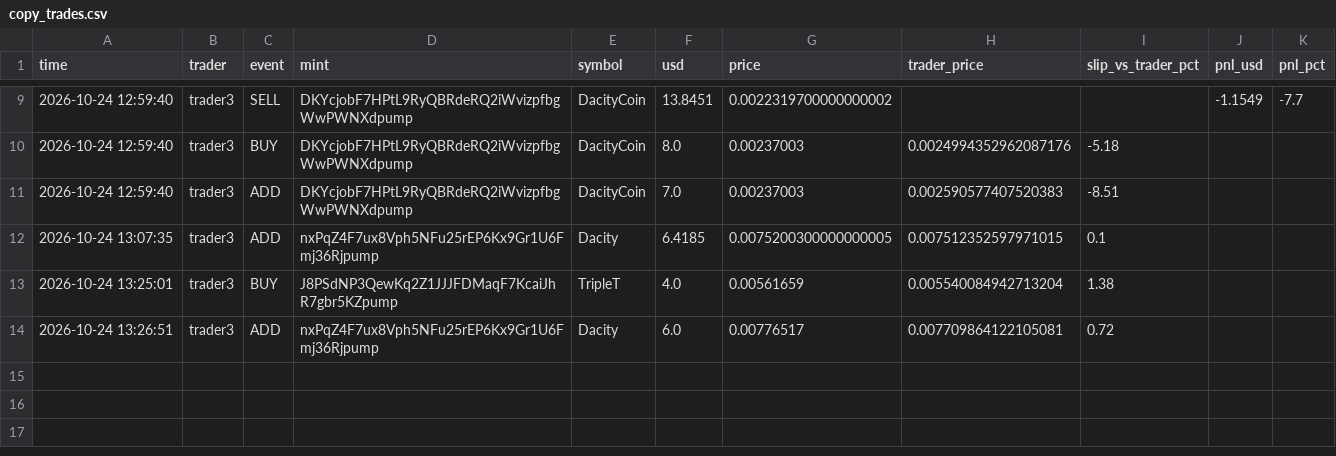
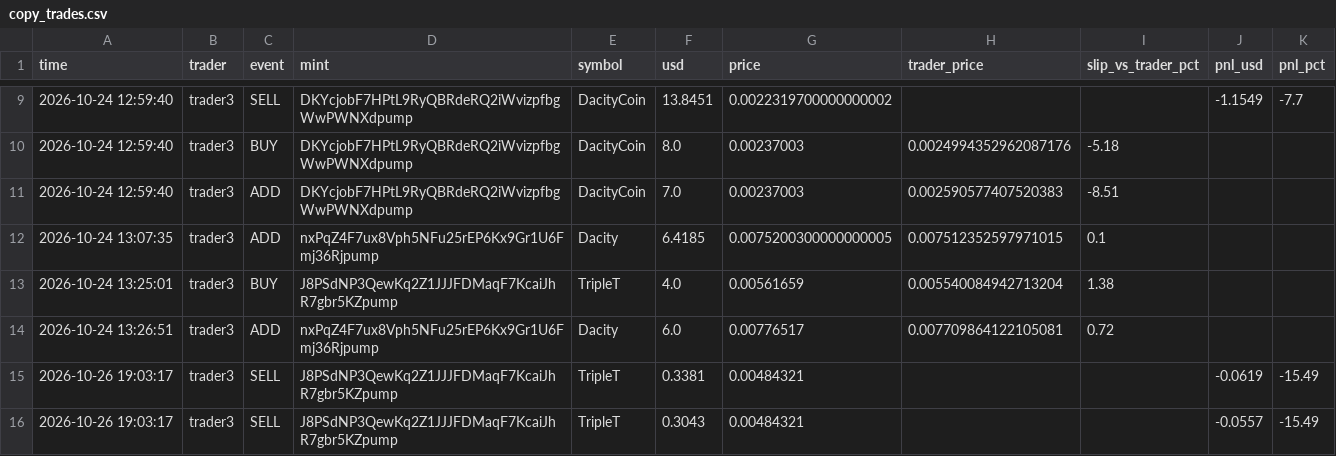
Before and after one commit to Yairpit/memecoin-trader, a CSV file: copy_trades.csv, drawn as a sheet; only a part is shown, gaps mark what is left out; the diff names each change by its address in the sheet, - before the commit and + after, or states it on an @@ line.

```diff
--- a/copy_trades.csv
+++ b/copy_trades.csv
+row 15: 2026-10-26 19:03:17 | trader3 | SELL | J8PSdNP3QewKq2Z1JJJFDMaqF7KcaiJhR7gbr5KZpump | TripleT | 0.3381 | 0.00484321 |  |  | -0.0619 | -15.49
+row 16: 2026-10-26 19:03:17 | trader3 | SELL | J8PSdNP3QewKq2Z1JJJFDMaqF7KcaiJhR7gbr5KZpump | TripleT | 0.3043 | 0.00484321 |  |  | -0.0557 | -15.49
```
Also changed, not shown: 1 other file.
